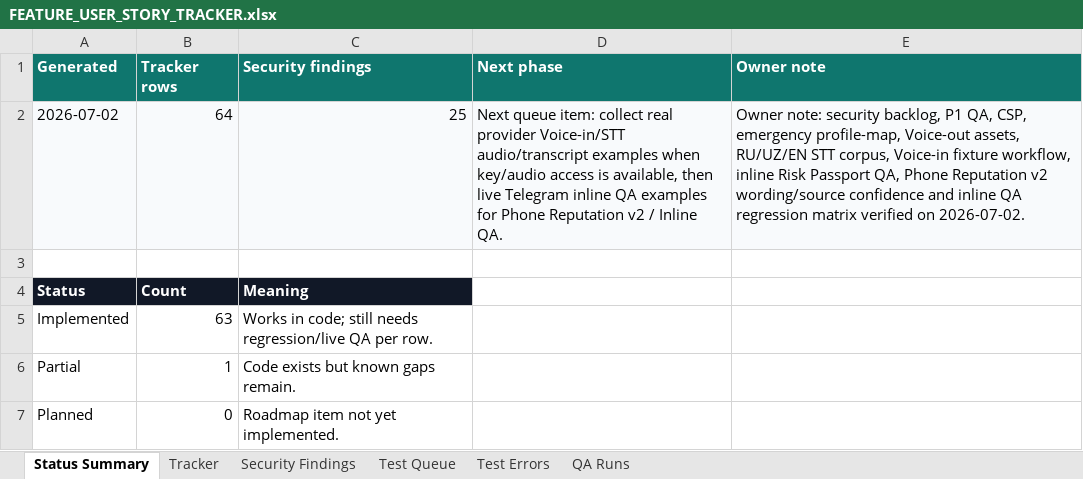
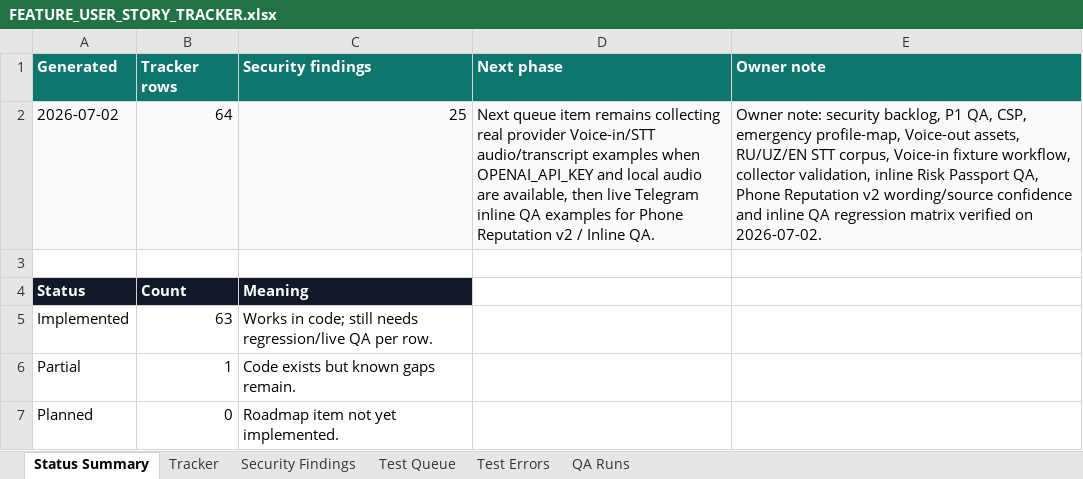
Before and after one commit to Web-pixel-creator/Scam-guard-Main, an Excel workbook: ai_docs/FEATURE_USER_STORY_TRACKER.xlsx, sheet Status Summary, drawn as a sheet; only a part is shown; values as stored, in another font and other column widths than the file's, no borders; the diff names each change by its address in the sheet, - before the commit and + after, or states it on an @@ line.

Commit message:
test(stt): harden voice fixture collector

```diff
--- a/ai_docs/FEATURE_USER_STORY_TRACKER.xlsx (sheet Status Summary)
+++ b/ai_docs/FEATURE_USER_STORY_TRACKER.xlsx (sheet Status Summary)
-D2 (Next phase): Next queue item: collect real provider Voice-in/STT audio/transcript examples when key/audio access is available, then…
+D2 (Next phase): Next queue item remains collecting real provider Voice-in/STT audio/transcript examples when OPENAI_API_KEY and local audio are available, then…
-E2 (Owner note): …fixture workflow, inline Risk…
+E2 (Owner note): …fixture workflow, collector validation, inline Risk…
```
Also changed, not shown: sheet QA Runs, 6 other files.
